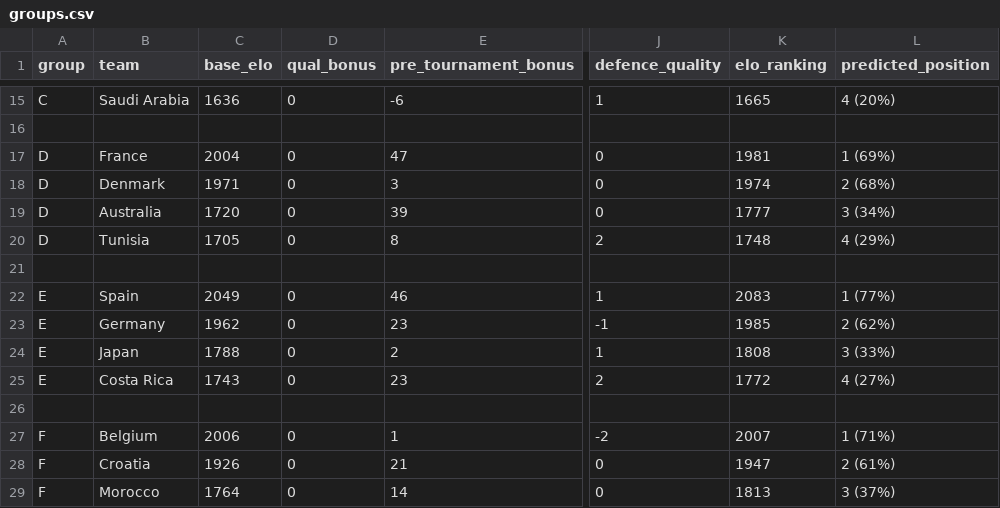
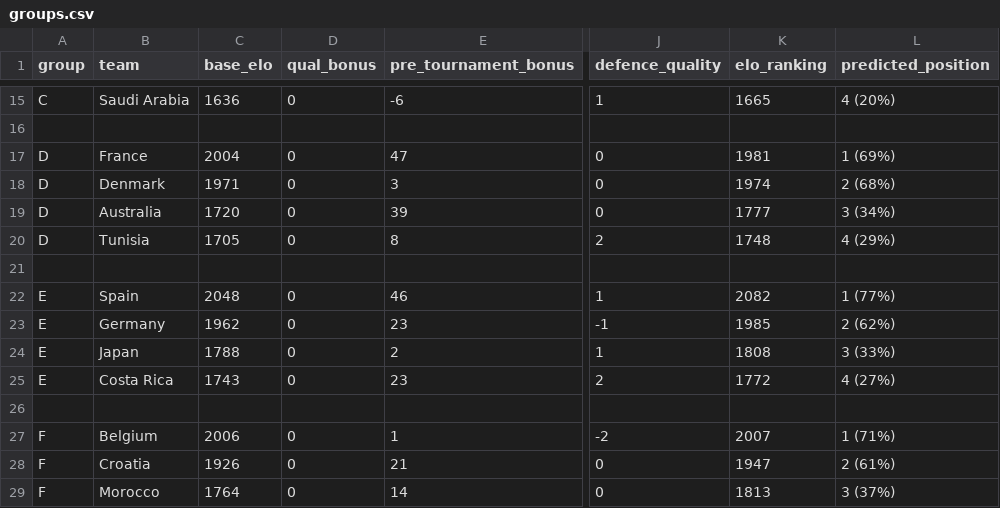
Before and after one commit to Freid001/tournament-predictor, a CSV file: data/predictions/world_cup_2022/groups.csv, drawn as a sheet; only a part is shown, gaps mark what is left out; the diff names each change by its address in the sheet, - before the commit and + after, or states it on an @@ line.

```diff
--- a/data/predictions/world_cup_2022/groups.csv
+++ b/data/predictions/world_cup_2022/groups.csv
-C22 (base_elo): 2049
+C22 (base_elo): 2048
-K22 (elo_ranking): 2083
+K22 (elo_ranking): 2082
```
Also changed, not shown: data/results/world_cup_2022/last_16.csv, 20 other files.
